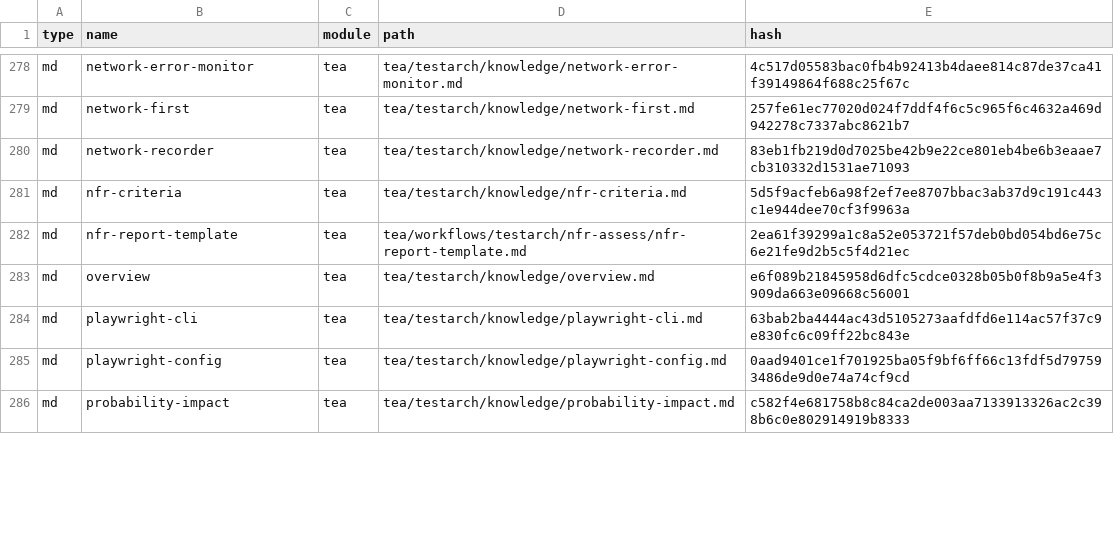
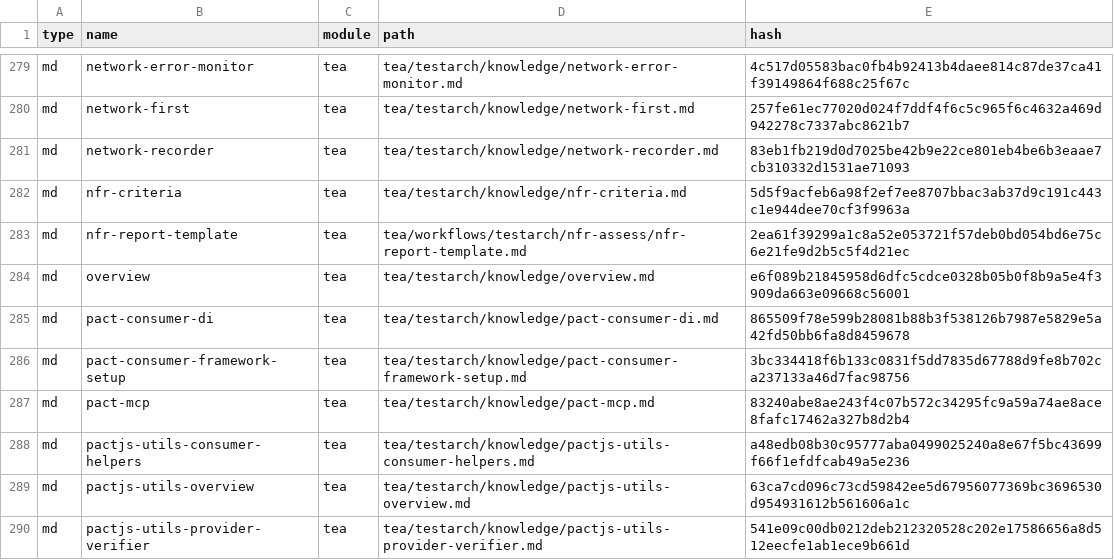
Before and after one commit to masteroleg/gm, a CSV file: _bmad/_config/files-manifest.csv, drawn as a sheet; only a part is shown, gaps mark what is left out; the shorter side is filled out with more unchanged rows; the diff covers the shown part only; the diff names each change by its address in the sheet, - before the commit and + after, or states it on an @@ line.

```diff
--- a/_bmad/_config/files-manifest.csv
+++ b/_bmad/_config/files-manifest.csv
+row 285: md | pact-consumer-di | tea | tea/testarch/knowledge/pact-consumer-di.md | 865509f78e599b28081b88b3f538126b7987e5829e5a42fd50bb6fa8d8459678
+row 286: md | pact-consumer-framework-setup | tea | tea/testarch/knowledge/pact-consumer-framework-setup.md | 3bc334418f6b133c0831f5dd7835d67788d9fe8b702ca237133a46d7fac98756
+row 287: md | pact-mcp | tea | tea/testarch/knowledge/pact-mcp.md | 83240abe8ae243f4c07b572c34295fc9a59a74ae8ace8fafc17462a327b8d2b4
+row 288: md | pactjs-utils-consumer-helpers | tea | tea/testarch/knowledge/pactjs-utils-consumer-helpers.md | a48edb08b30c95777aba0499025240a8e67f5bc43699f66f1efdfcab49a5e236
+row 289: md | pactjs-utils-overview | tea | tea/testarch/knowledge/pactjs-utils-overview.md | 63ca7cd096c73cd59842ee5d67956077369bc3696530d954931612b561606a1c
+row 290: md | pactjs-utils-provider-verifier | tea | tea/testarch/knowledge/pactjs-utils-provider-verifier.md | 541e09c00db0212deb212320528c202e17586656a8d512eecfe1ab1ece9b661d
```
Also changed, not shown: 2 added rows and 107 edited cells elsewhere in this file, _bmad/_config/bmad-help.csv, _bmad/_config/task-manifest.csv, 10 other files.
